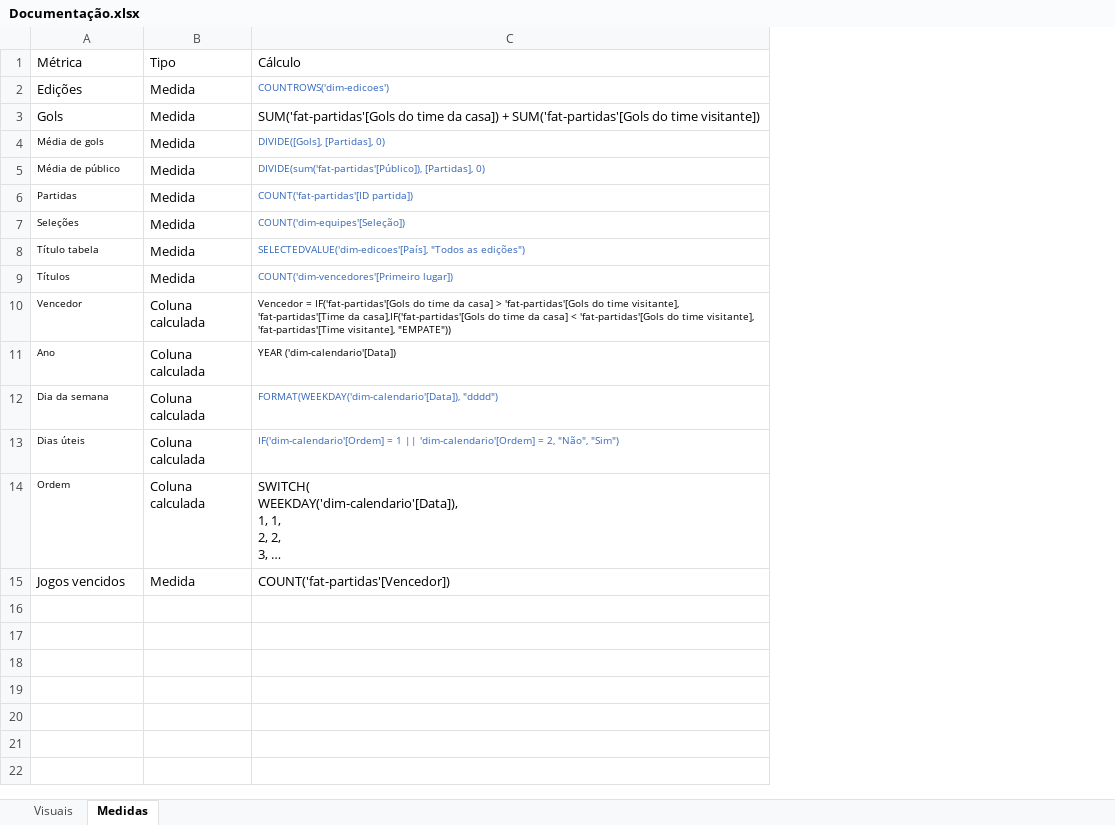
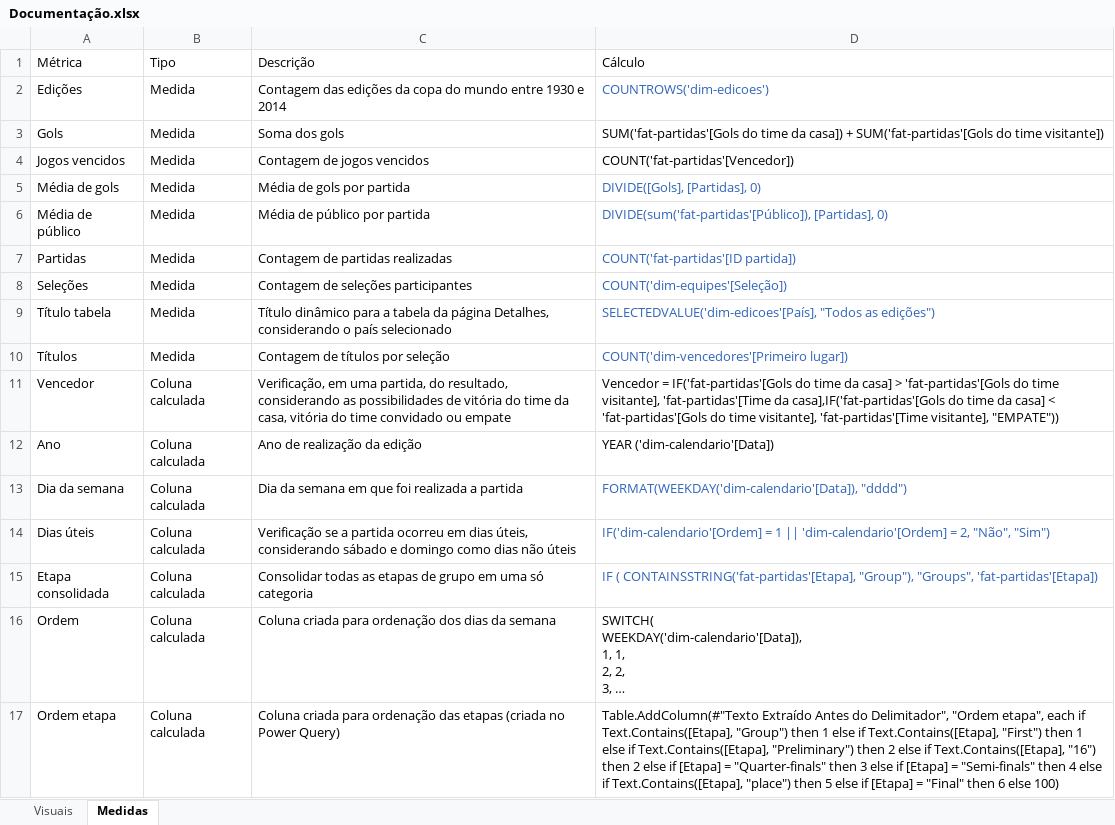
Before and after one commit to alinespaz/projetopuc, an Excel workbook: Documentação.xlsx, sheet Medidas, drawn as a sheet; long unchanged cells end in …; values as stored, in another font and other column widths than the file's, no borders; addresses are those after the commit; the diff names each change by its address in the sheet, - before the commit and + after, or states it on an @@ line.

```diff
--- a/Documentação.xlsx (sheet Medidas)
+++ b/Documentação.xlsx (sheet Medidas)
+column C (Descrição), rows 2-3: Contagem das edições da copa do mundo entre 1930 e 2014 | Soma dos gols; rows 5-14: Média de gols por partida | Média de público por partida | Contagem de partidas realizadas | Contagem de seleções participantes | Título dinâmico para a tabela da página Detalhes, considerando o país selecionado | Contagem de títulos por seleção | Verificação, em uma partida, do resultado, considerando as possibilidades de vitória do time da casa, vitória do time convidado ou empate | Ano de realização da edição | Dia da semana em que foi realizada a partida | Verificação se a partida ocorreu em dias úteis, considerando sábado e domingo como dias não úteis; row 16: Coluna criada para ordenação dos dias da semana
@@ D2 text size: larger @@
@@ row 15 moved to row 4: Jogos vencidos @@
@@ A5:A14 text size: larger @@
@@ D5:D14 text size: larger @@
+row 15: Etapa consolidada | Coluna calculada | Consolidar todas as etapas de grupo em uma só categoria | IF ( CONTAINSSTRING('fat-partidas'[Etapa], "Group"), "Groups", 'fat-partidas'[Etapa])
@@ A16 text size: larger @@
+row 17: Ordem etapa | Coluna calculada | Coluna criada para ordenação das etapas (criada no Power Query) | Table.AddColumn(#"Texto Extraído Antes do Delimitador", "Ordem etapa", each if Text.Contains([Etapa], "Group") then 1 else if Text.Contains([Etapa], "First") then 1 else if Text.Contains([Etapa], "Preliminary") then 2 else if Text.Contains([Etapa], "16") then 2 else if [Etapa] = "Quarter-finals" then 3 else if [Etapa] = "Semi-finals" then 4 else if Text.Contains([Etapa], "place") then 5 else if [Etapa] = "Final" then 6 else 100)
```
Also changed, not shown: sheet Visuais.
